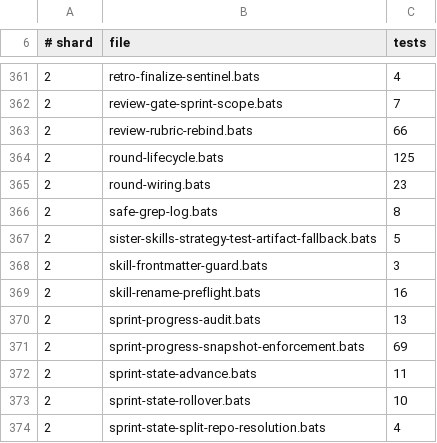
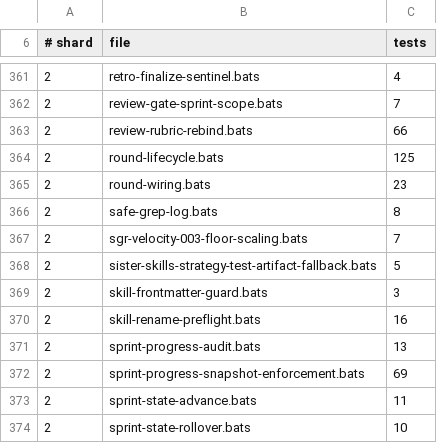
Before and after one commit to gaiastudio-ai/gaia-framework, a TSV file: .github/bats-shard-assignments.tsv, drawn as a sheet; only a part is shown, gaps mark what is left out; the shorter side is filled out with more unchanged rows; the diff names each change by its address in the sheet, - before the commit and + after, or states it on an @@ line.

Commit message:
fix(rubric): cap sgr-velocity-003 per-goal floor so total never exceeds 100%
The floor_pct formula used max(0.10, 0.30 * (4 / max(4, N))) which
produces a total of 120% for any N >= 4, making it mathematically
impossible for a fully delivered multi-goal sprint to pass the velocity
check. Wrap the expression in min(1.0 / N, ...) so the sum of all
per-goal floors is capped at 100%.

Update the rubric JSON formula, description, and examples to match.
Adapt the existing 5-goal fixture and calibration tests to the corrected
floor values. Add parametric tests for N=1..12 that verify the total-sum
property, the fully-delivered pass, and the under-floor detection.

```diff
--- a/.github/bats-shard-assignments.tsv
+++ b/.github/bats-shard-assignments.tsv
+row 367: 2 | sgr-velocity-003-floor-scaling.bats | 7
```
Also changed, not shown: 6 other files.
